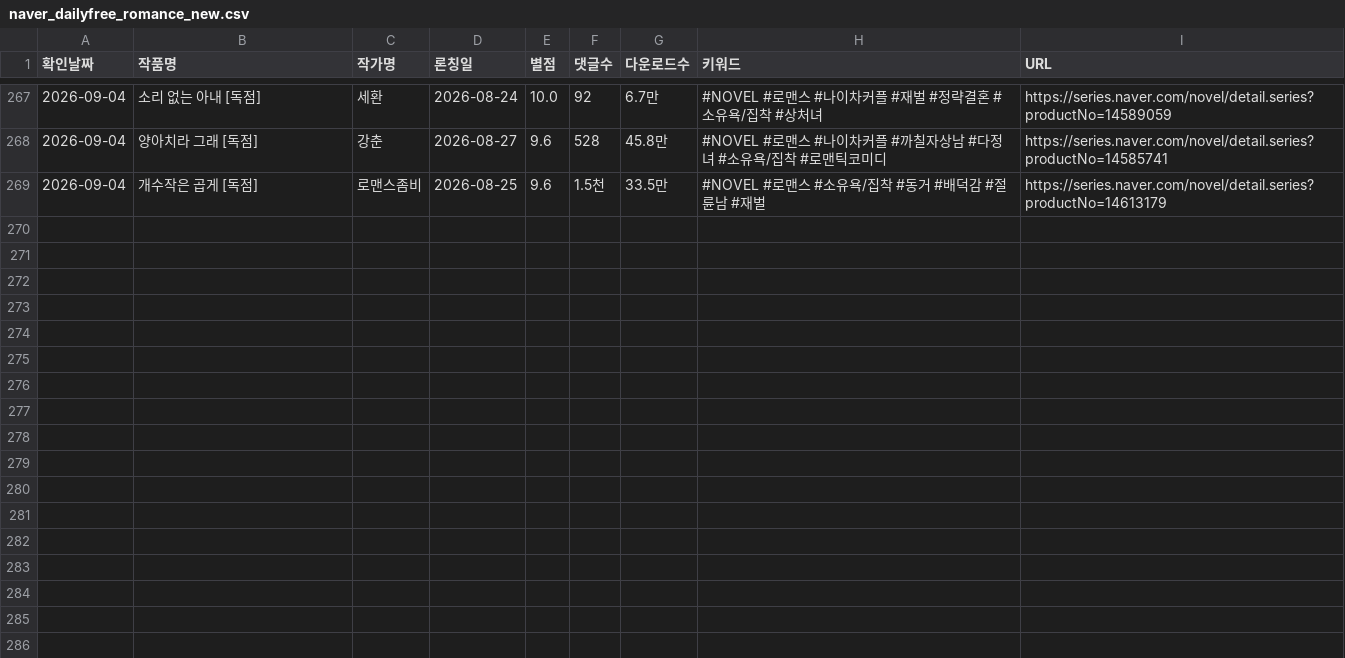
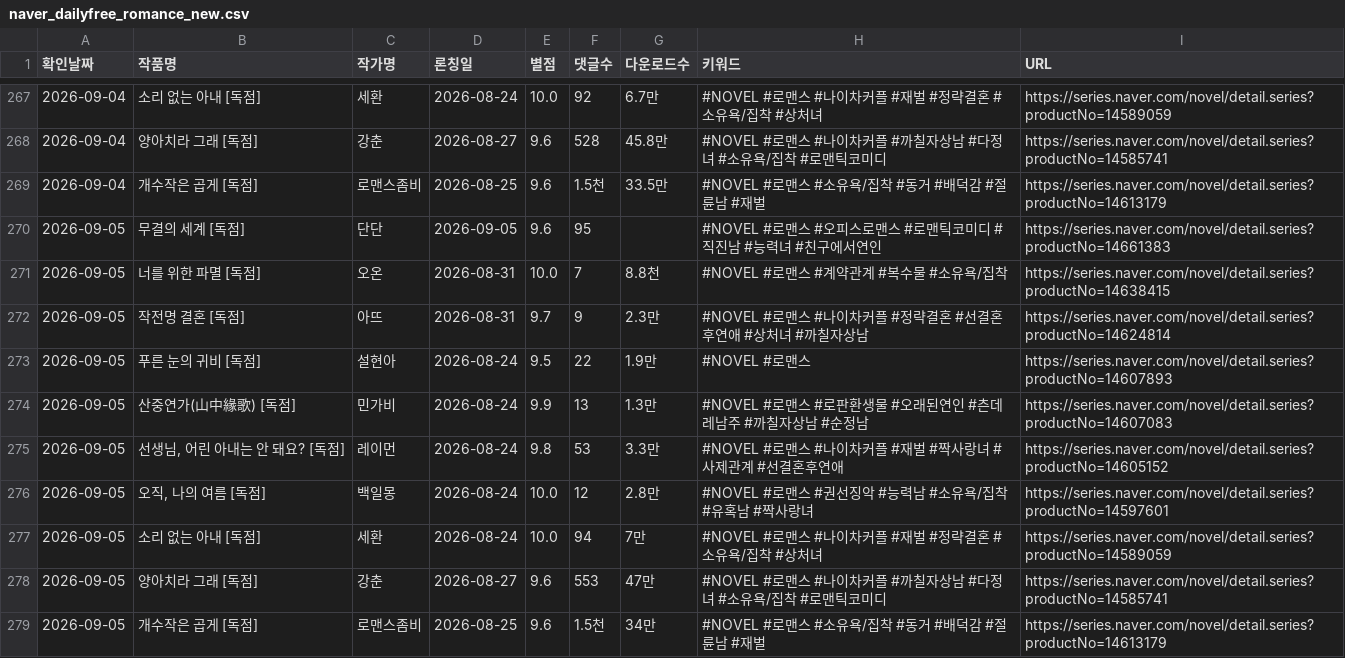
Before and after one commit to sosothth731/webnovel-ranking, a CSV file: output/naver_dailyfree_romance_new.csv, drawn as a sheet; only a part is shown, gaps mark what is left out; the diff names each change by its address in the sheet, - before the commit and + after, or states it on an @@ line.

```diff
--- a/output/naver_dailyfree_romance_new.csv
+++ b/output/naver_dailyfree_romance_new.csv
+row 270: 2026-09-05 | 무결의 세계 [독점] | 단단 | 2026-09-05 | 9.6 | 95 |  | #NOVEL #로맨스 #오피스로맨스 #로맨틱코미디 #직진남 #능력녀 #친구에서연인 | https://series.naver.com/novel/detail.series?productNo=14661383
+row 271: 2026-09-05 | 너를 위한 파멸 [독점] | 오온 | 2026-08-31 | 10.0 | 7 | 8.8천 | #NOVEL #로맨스 #계약관계 #복수물 #소유욕/집착 | https://series.naver.com/novel/detail.series?productNo=14638415
+row 272: 2026-09-05 | 작전명 결혼 [독점] | 아뜨 | 2026-08-31 | 9.7 | 9 | 2.3만 | #NOVEL #로맨스 #나이차커플 #정략결혼 #선결혼후연애 #상처녀 #까칠자상남 | https://series.naver.com/novel/detail.series?productNo=14624814
+row 273: 2026-09-05 | 푸른 눈의 귀비 [독점] | 설현아 | 2026-08-24 | 9.5 | 22 | 1.9만 | #NOVEL #로맨스 | https://series.naver.com/novel/detail.series?productNo=14607893
+row 274: 2026-09-05 | 산중연가(山中緣歌) [독점] | 민가비 | 2026-08-24 | 9.9 | 13 | 1.3만 | #NOVEL #로맨스 #로판환생물 #오래된연인 #츤데레남주 #까칠자상남 #순정남 | https://series.naver.com/novel/detail.series?productNo=14607083
+row 275: 2026-09-05 | 선생님, 어린 아내는 안 돼요? [독점] | 레이먼 | 2026-08-24 | 9.8 | 53 | 3.3만 | #NOVEL #로맨스 #나이차커플 #재벌 #짝사랑녀 #사제관계 #선결혼후연애 | https://series.naver.com/novel/detail.series?productNo=14605152
+row 276: 2026-09-05 | 오직, 나의 여름 [독점] | 백일몽 | 2026-08-24 | 10.0 | 12 | 2.8만 | #NOVEL #로맨스 #권선징악 #능력남 #소유욕/집착 #유혹남 #짝사랑녀 | https://series.naver.com/novel/detail.series?productNo=14597601
+row 277: 2026-09-05 | 소리 없는 아내 [독점] | 세환 | 2026-08-24 | 10.0 | 94 | 7만 | #NOVEL #로맨스 #나이차커플 #재벌 #정략결혼 #소유욕/집착 #상처녀 | https://series.naver.com/novel/detail.series?productNo=14589059
+row 278: 2026-09-05 | 양아치라 그래 [독점] | 강춘 | 2026-08-27 | 9.6 | 553 | 47만 | #NOVEL #로맨스 #나이차커플 #까칠자상남 #다정녀 #소유욕/집착 #로맨틱코미디 | https://series.naver.com/novel/detail.series?productNo=14585741
+row 279: 2026-09-05 | 개수작은 곱게 [독점] | 로맨스좀비 | 2026-08-25 | 9.6 | 1.5천 | 34만 | #NOVEL #로맨스 #소유욕/집착 #동거 #배덕감 #절륜남 #재벌 | https://series.naver.com/novel/detail.series?productNo=14613179
```
Also changed, not shown: 3 other files.
